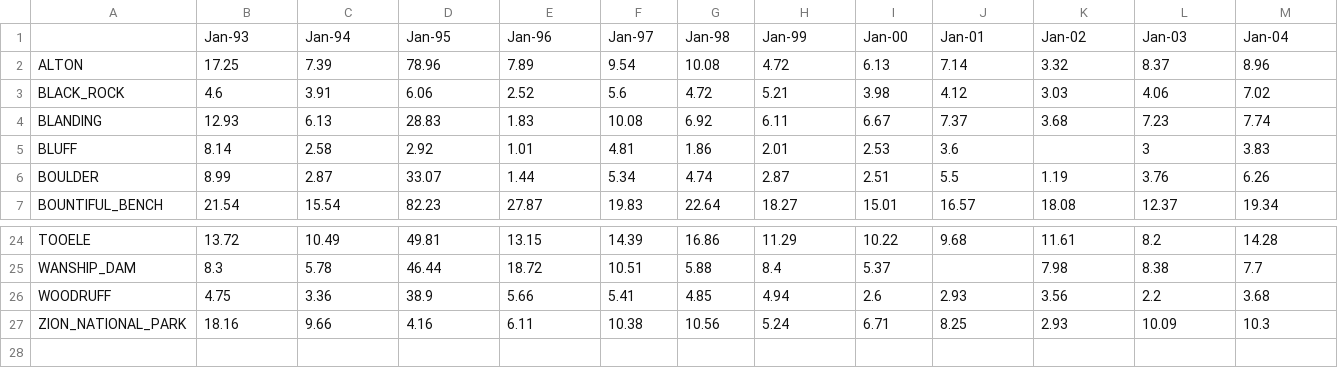
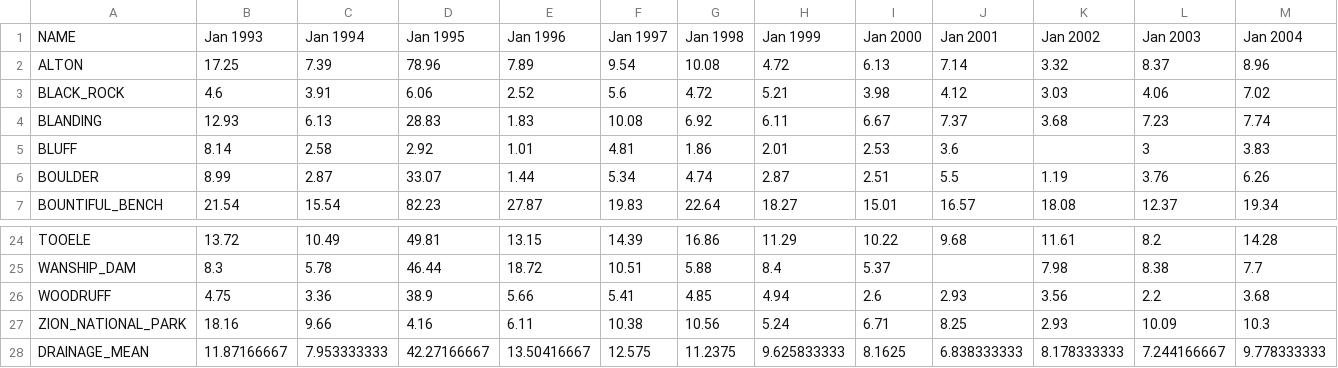
Before and after one commit to s-wolvin/Weather-and-Climate-of-Utah, a CSV file: data/station_cool_season_PRCP.csv, drawn as a sheet; only a part is shown, gaps mark what is left out; removed rows and columns are numbered as before the commit, all else as after; rows hold the shown columns only; the diff names each change by its address in the sheet, - before the commit and + after, or states it on an @@ line.

Commit message:
Add files via upload
cool season precip

```diff
--- a/data/station_cool_season_PRCP.csv
+++ b/data/station_cool_season_PRCP.csv
-row 1:  | Jan-93 | Jan-94 | Jan-95 | Jan-96 | Jan-97 | Jan-98 | Jan-99 | Jan-00 | Jan-01 | Jan-02 | Jan-03 | Jan-04
+row 1: NAME | Jan 1993 | Jan 1994 | Jan 1995 | Jan 1996 | Jan 1997 | Jan 1998 | Jan 1999 | Jan 2000 | Jan 2001 | Jan 2002 | Jan 2003 | Jan 2004
+row 28: DRAINAGE_MEAN | 11.87166667 | 7.953333333 | 42.27166667 | 13.50416667 | 12.575 | 11.2375 | 9.625833333 | 8.1625 | 6.838333333 | 8.178333333 | 7.244166667 | 9.778333333
```
